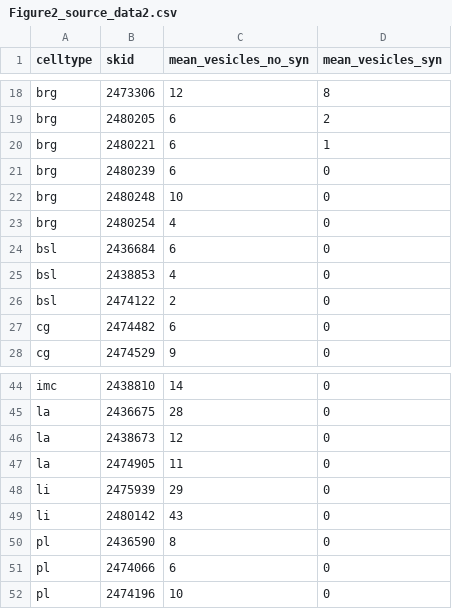
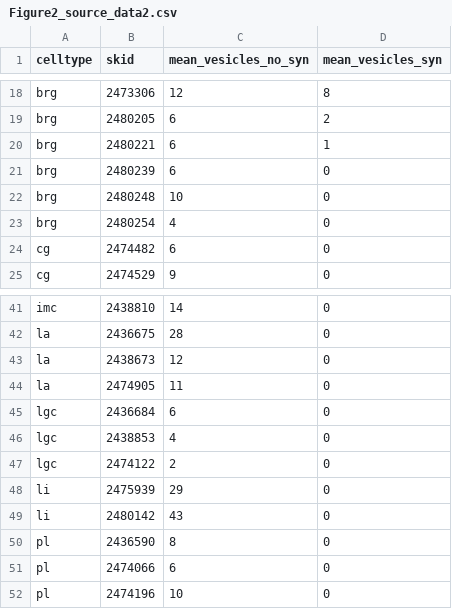
Before and after one commit to JekelyLab/Jokura_2024_ctenophore_apical_organ, a CSV file: manuscript/source_data/Figure2_source_data2.csv, drawn as a sheet; only a part is shown, gaps mark what is left out.

```diff
--- a/manuscript/source_data/Figure2_source_data2.csv
+++ b/manuscript/source_data/Figure2_source_data2.csv
@@ -23,5 +23,2 @@ brg,2480248,10,0
 brg,2480254,4,0
-bsl,2436684,6,0
-bsl,2438853,4,0
-bsl,2474122,2,0
 cg,2474482,6,0
@@ -47,2 +44,5 @@ la,2438673,12,0
 la,2474905,11,0
+lgc,2436684,6,0
+lgc,2438853,4,0
+lgc,2474122,2,0
 li,2475939,29,0
```
Also changed, not shown: analysis/data/cilium_lengths.csv, analysis/data/mito_vesicle_info.csv, 9 other files.
